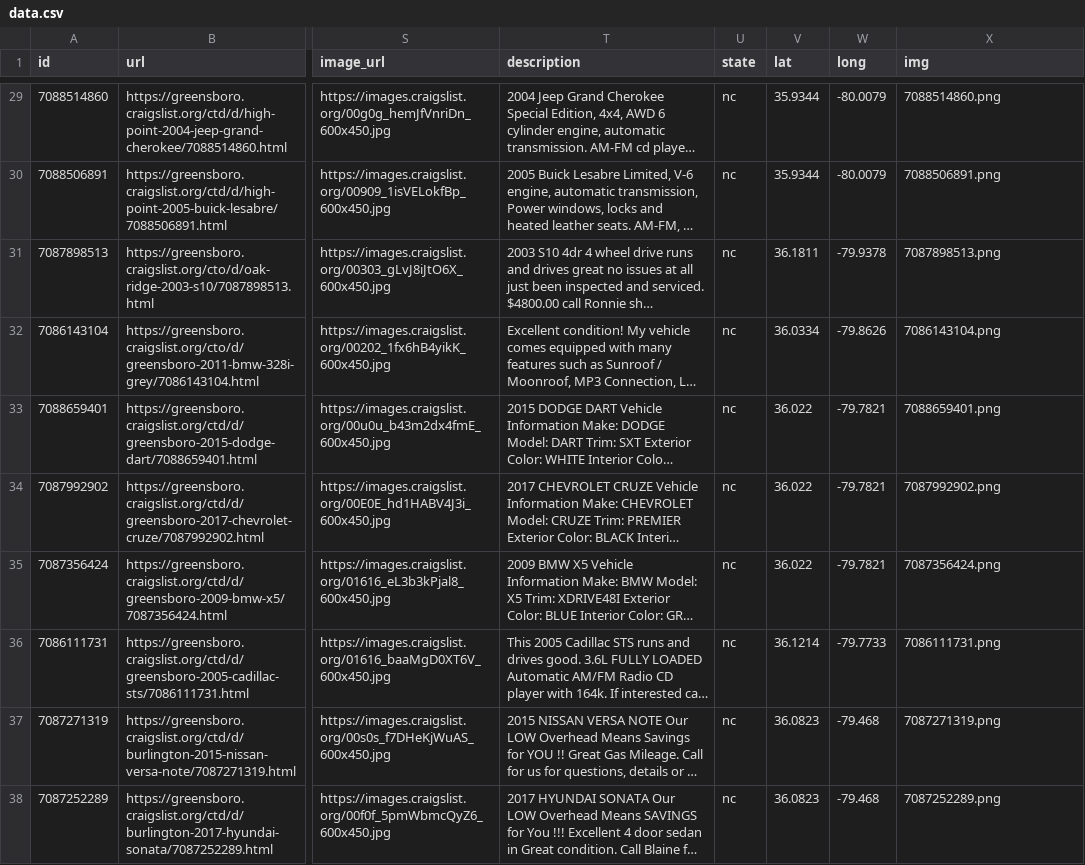
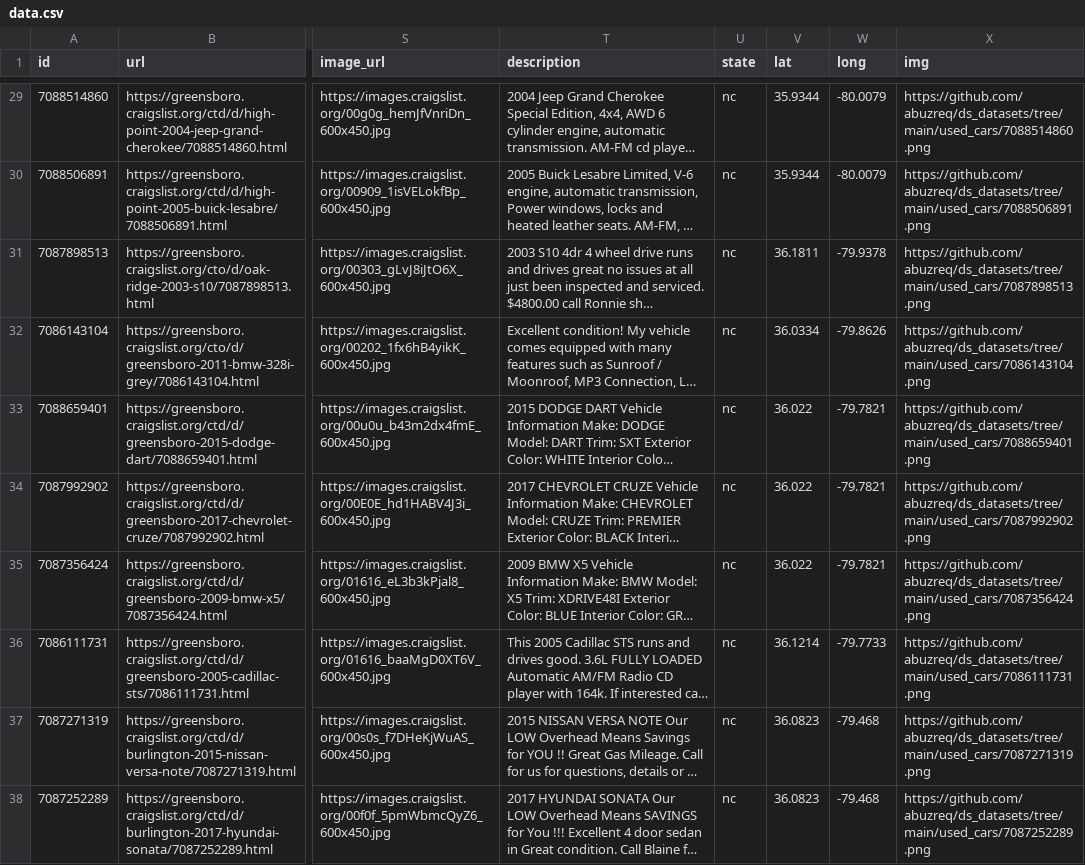
Before and after one commit to abuzreq/ds_datasets, a CSV file: used_cars/data.csv, drawn as a sheet; only a part is shown, gaps mark what is left out; long unchanged cells end in …; the diff covers the shown part only; the diff names each change by its address in the sheet, - before the commit and + after, or states it on an @@ line.

```diff
--- a/used_cars/data.csv
+++ b/used_cars/data.csv
-X29 (img): 7088514860.png
+X29 (img): https://github.com/abuzreq/ds_datasets/tree/main/used_cars/7088514860.png
-X30 (img): 7088506891.png
+X30 (img): https://github.com/abuzreq/ds_datasets/tree/main/used_cars/7088506891.png
-X31 (img): 7087898513.png
+X31 (img): https://github.com/abuzreq/ds_datasets/tree/main/used_cars/7087898513.png
-X32 (img): 7086143104.png
+X32 (img): https://github.com/abuzreq/ds_datasets/tree/main/used_cars/7086143104.png
-X33 (img): 7088659401.png
+X33 (img): https://github.com/abuzreq/ds_datasets/tree/main/used_cars/7088659401.png
-X34 (img): 7087992902.png
+X34 (img): https://github.com/abuzreq/ds_datasets/tree/main/used_cars/7087992902.png
-X35 (img): 7087356424.png
+X35 (img): https://github.com/abuzreq/ds_datasets/tree/main/used_cars/7087356424.png
-X36 (img): 7086111731.png
+X36 (img): https://github.com/abuzreq/ds_datasets/tree/main/used_cars/7086111731.png
-X37 (img): 7087271319.png
+X37 (img): https://github.com/abuzreq/ds_datasets/tree/main/used_cars/7087271319.png
-X38 (img): 7087252289.png
+X38 (img): https://github.com/abuzreq/ds_datasets/tree/main/used_cars/7087252289.png
```
Also changed, not shown: 36 edited cells elsewhere in this file, rezoning/data.csv, solar/data.csv, 1 other file.
